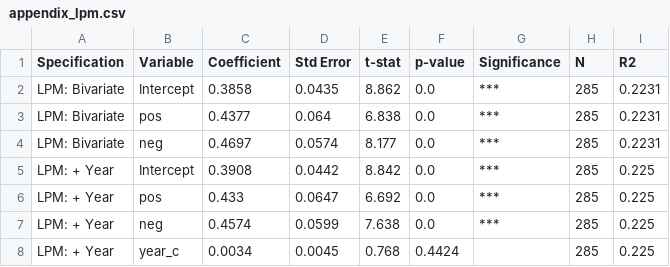
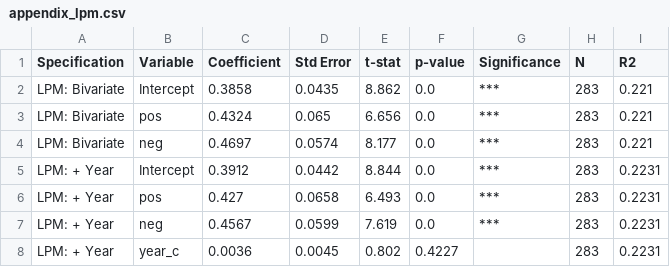
Before and after one commit to emrekuvvet/publication-bias-study, a CSV file: publication_bias_study/output/tables/appendix_lpm.csv, drawn as a sheet.

```diff
--- a/publication_bias_study/output/tables/appendix_lpm.csv
+++ b/publication_bias_study/output/tables/appendix_lpm.csv
@@ -1,8 +1,8 @@
 Specification,Variable,Coefficient,Std Error,t-stat,p-value,Significance,N,R2
-LPM: Bivariate,Intercept,0.3858,0.0435,8.862,0.0,***,285,0.2231
-LPM: Bivariate,pos,0.4377,0.064,6.838,0.0,***,285,0.2231
-LPM: Bivariate,neg,0.4697,0.0574,8.177,0.0,***,285,0.2231
-LPM: + Year,Intercept,0.3908,0.0442,8.842,0.0,***,285,0.225
-LPM: + Year,pos,0.433,0.0647,6.692,0.0,***,285,0.225
-LPM: + Year,neg,0.4574,0.0599,7.638,0.0,***,285,0.225
-LPM: + Year,year_c,0.0034,0.0045,0.768,0.4424,,285,0.225
+LPM: Bivariate,Intercept,0.3858,0.0435,8.862,0.0,***,283,0.221
+LPM: Bivariate,pos,0.4324,0.065,6.656,0.0,***,283,0.221
+LPM: Bivariate,neg,0.4697,0.0574,8.177,0.0,***,283,0.221
+LPM: + Year,Intercept,0.3912,0.0442,8.844,0.0,***,283,0.2231
+LPM: + Year,pos,0.427,0.0658,6.493,0.0,***,283,0.2231
+LPM: + Year,neg,0.4567,0.0599,7.619,0.0,***,283,0.2231
+LPM: + Year,year_c,0.0036,0.0045,0.802,0.4227,,283,0.2231
```
Also changed, not shown: publication_bias_study/output/tables/appendix_time_trends.csv, publication_bias_study/output/tables/robustness_afa_baseline.csv, 15 other files.
